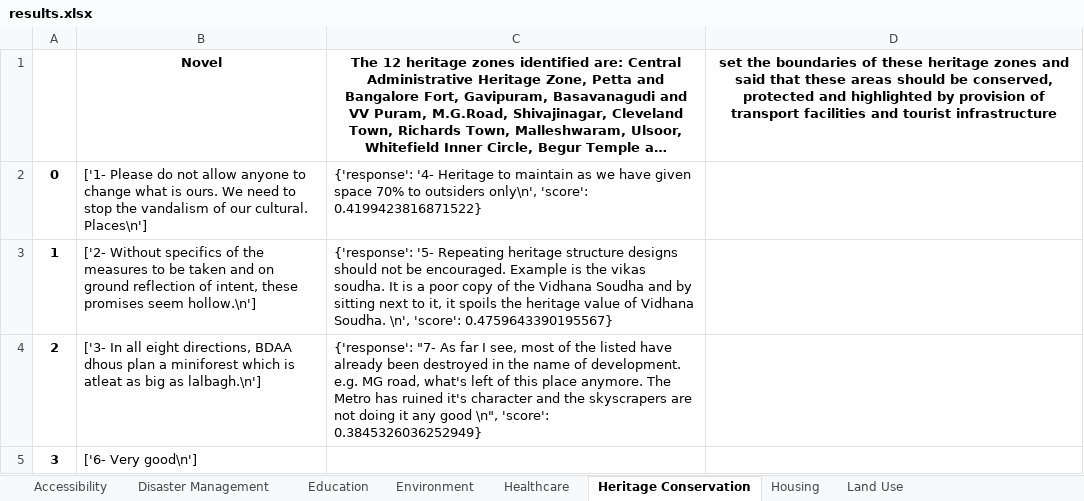
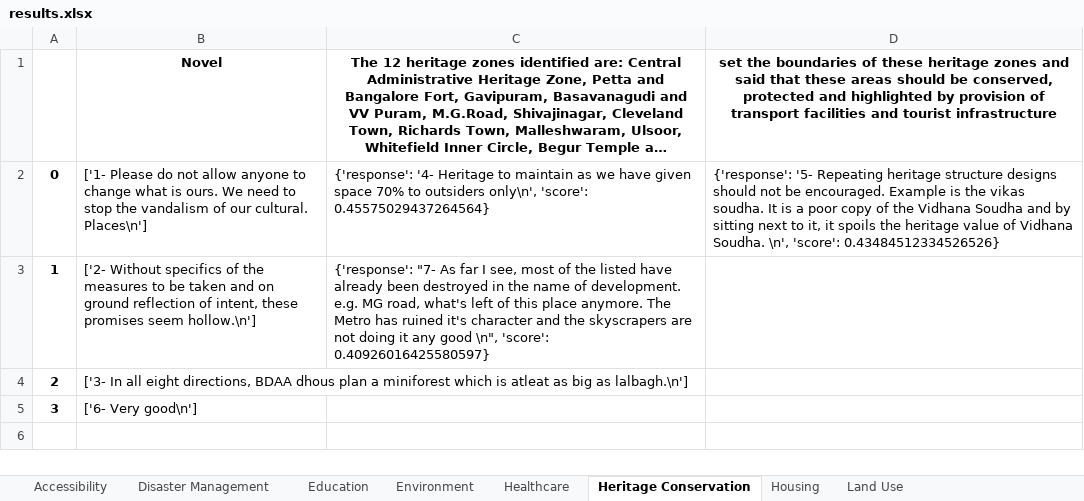
Before and after one commit to Chintan2108/Text-Classification-and-Context-Mining-for-Document-Summarization, an Excel workbook: bert/word embeddings and similarity matrix/model/results.xlsx, sheet Heritage Conservation, drawn as a sheet; long unchanged cells end in …; values as stored, in another font and other column widths than the file's, no borders; the diff names each change by its address in the sheet, - before the commit and + after, or states it on an @@ line.

Commit message:
sorting responses based on scores

```diff
--- a/bert/word embeddings and similarity matrix/model/results.xlsx (sheet Heritage Conservation)
+++ b/bert/word embeddings and similarity matrix/model/results.xlsx (sheet Heritage Conservation)
-C2: …only\n', 'score': 0.4199423816871522}
+C2: …only\n', 'score': 0.45575029437264564}
-D2: (empty)
+D2: {'response': '5- Repeating heritage structure designs should not be encouraged. Example is the vikas soudha. It is a poor copy of the Vidhana Soudha and by sitting next to it, it spoils the heritage value of Vidhana Soudha. \n', 'score': 0.43484512334526526}
-C3: {'response': '5- Repeating heritage structure designs should not be encouraged. Example is the vikas soudha. It is a poor copy of the Vidhana Soudha and by sitting next to it, it spoils the heritage value of Vidhana Soudha. \n', 'score': 0.4759643390195567}
+C3: {'response': "7- As far I see, most of the listed have already been destroyed in the name of development. e.g. MG road, what's left of this place anymore. The Metro has ruined it's character and the skyscrapers are not doing it any good \n", 'score': 0.40926016425580597}
-C4: {'response': "7- As far I see, most of the listed have already been destroyed in the name of development. e.g. MG road, what's left of this place anymore. The Metro has ruined it's character and the skyscrapers are not doing it any good \n", 'score': 0.3845326036252949}
+C4: (empty)
```
Also changed, not shown: sheet Traffic, sheet Waste Management, sheet Water, sheet Environment, sheet Parks And Recreation, sheet Power, 6 more sheets, 3 other files.
